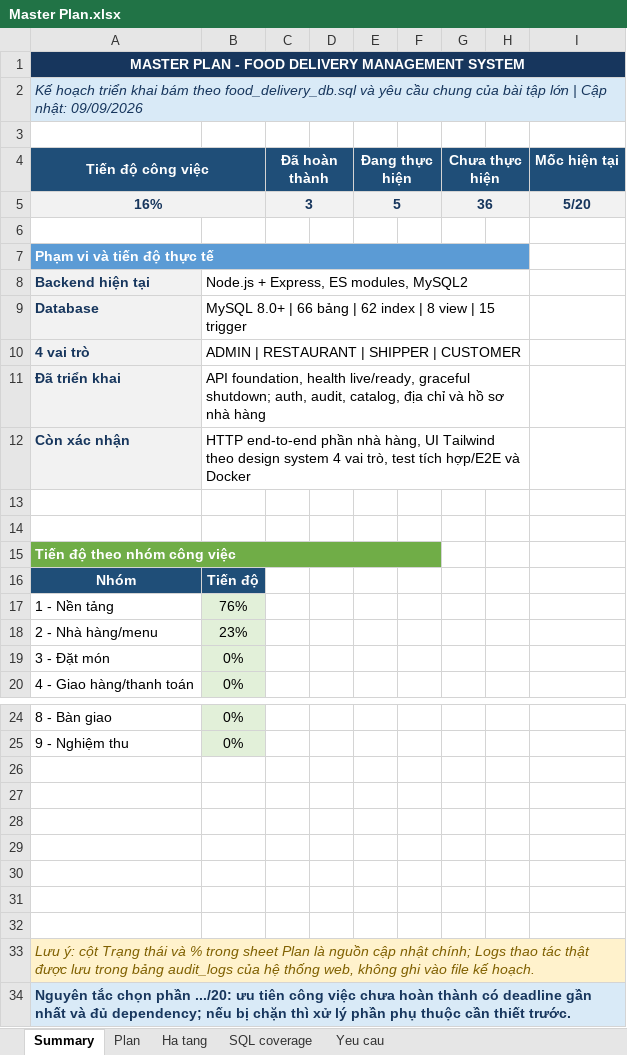
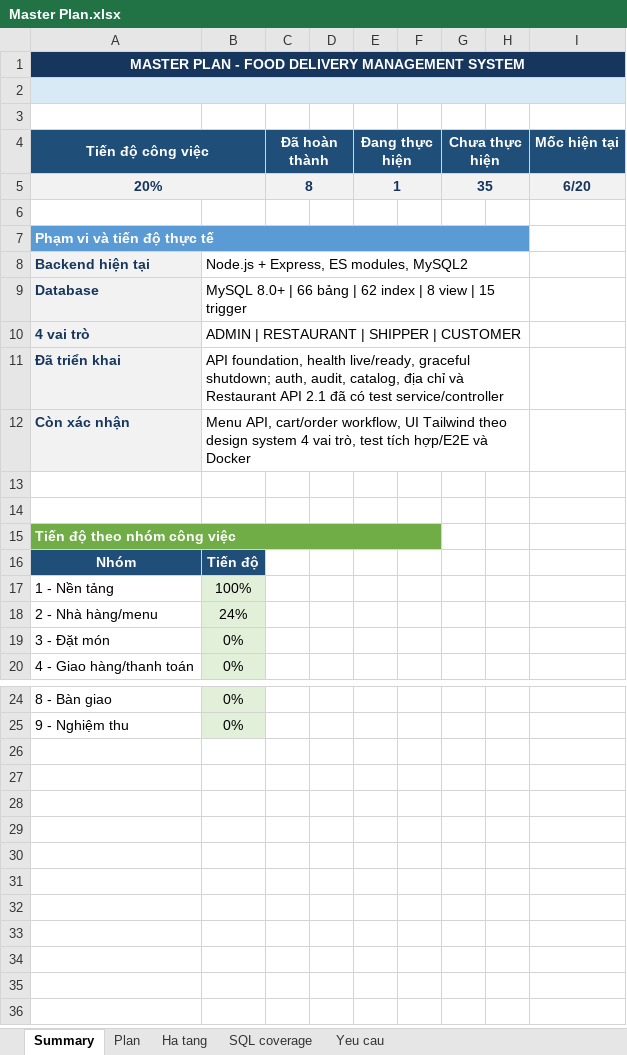
Before and after one commit to thaiduongpc70/PtrPMDV, an Excel workbook: outputs/master-plan/Master Plan.xlsx, sheet Summary, drawn as a sheet; only a part is shown, gaps mark what is left out; values as stored, in another font and other column widths than the file's, no borders; charts and pictures not drawn; removed rows and columns are numbered as before the commit, all else as after; the diff names each change by its address in the sheet, - before the commit and + after, or states it on an @@ line.

```diff
--- a/outputs/master-plan/Master Plan.xlsx (sheet Summary)
+++ b/outputs/master-plan/Master Plan.xlsx (sheet Summary)
-A2 (Tiến độ công việc): Kế hoạch triển khai bám theo food_delivery_db.sql và yêu cầu chung của bài tập lớn | Cập nhật: 09/09/2026
+A2 (Tiến độ công việc): (empty)
-row 5: 16% |  | 3 |  | 5 |  | 36 |  | 5/20
+row 5: 20% |  | 8 |  | 1 |  | 35 |  | 6/20
-B11: …chỉ và hồ sơ nhà hàng
+B11: …chỉ và Restaurant API 2.1 đã có test service/controller
-B12: HTTP end-to-end phần nhà hàng, UI Tailwind…
+B12: Menu API, cart/order workflow, UI Tailwind…
-B17: 76%
+B17: 100%
-B18: 23%
+B18: 24%
-row 26: (empty)
-row 27: (empty)
-row 28: (empty)
-row 29: (empty)
-row 30: (empty)
-row 31: (empty)
-row 32: (empty)
-row 33: Lưu ý: cột Trạng thái và % trong sheet Plan là nguồn cập nhật chính; Logs thao tác thật được lưu trong bảng audit_logs của hệ thống web, không ghi vào file kế hoạch.
-row 34: Nguyên tắc chọn phần .../20: ưu tiên công việc chưa hoàn thành có deadline gần nhất và đủ dependency; nếu bị chặn thì xử lý phần phụ thuộc cần thiết trước.
```
Also changed, not shown: sheet SQL coverage, sheet Plan, sheet Yeu cau, sheet Ha tang, charts or pictures, 26 other files.
